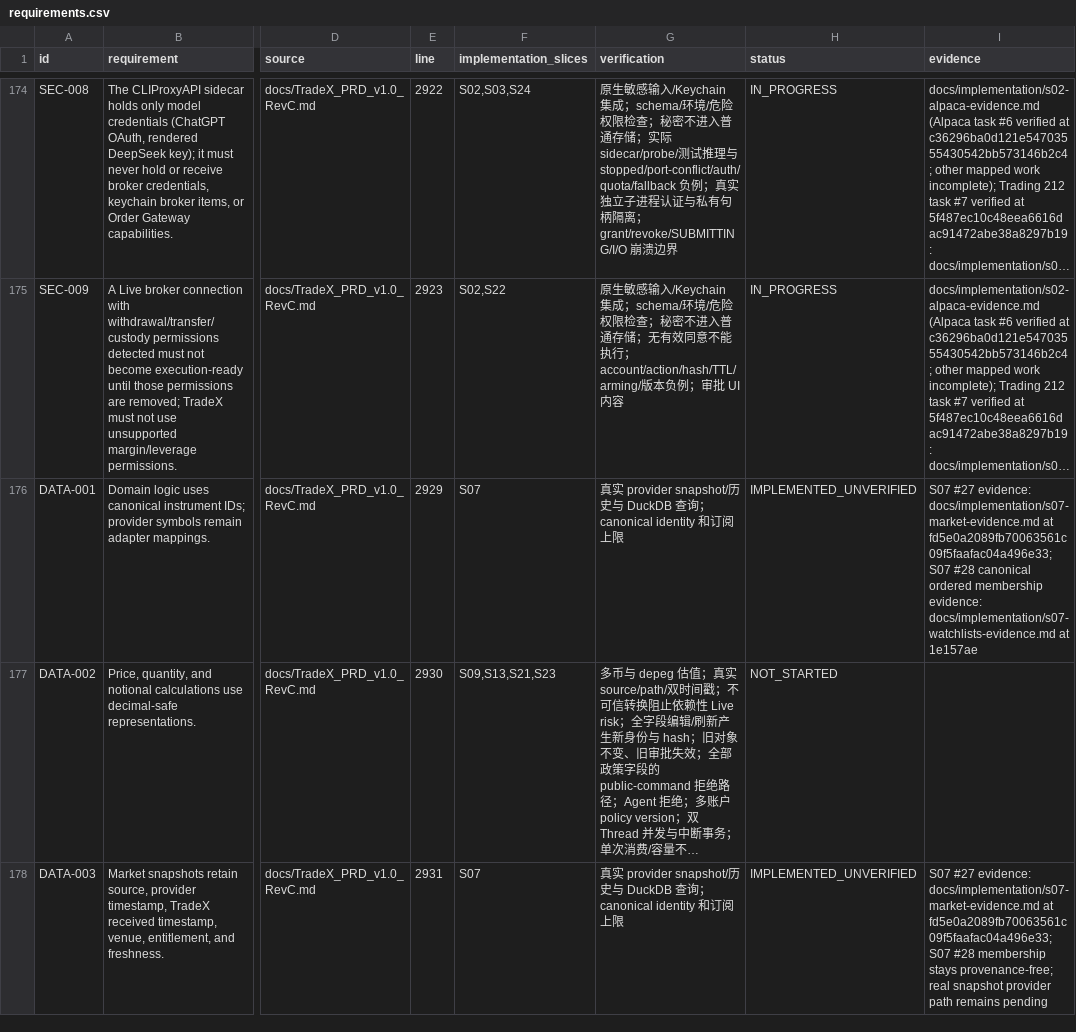
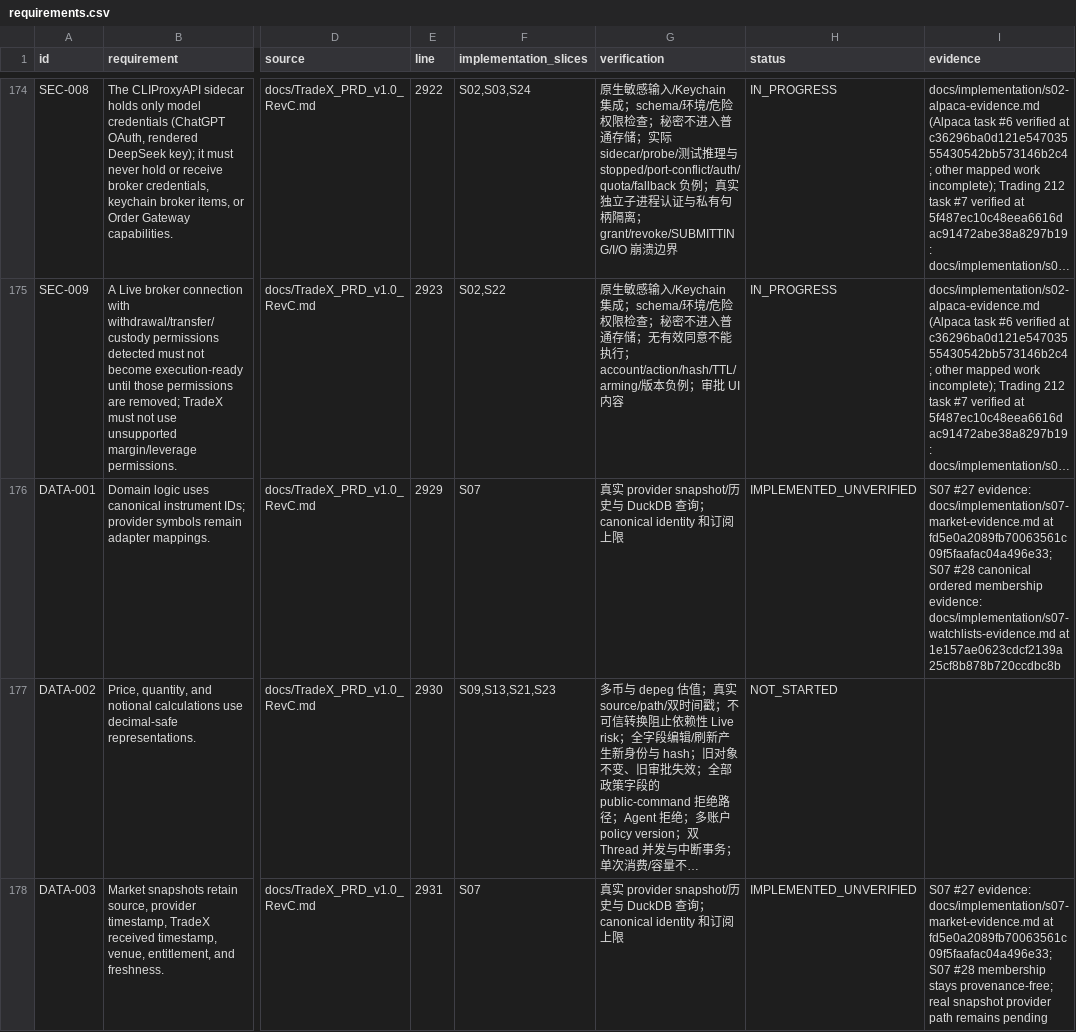
Before and after one commit to kaiqiangh/tradex, a CSV file: docs/implementation/requirements.csv, drawn as a sheet; only a part is shown, gaps mark what is left out; long unchanged cells end in …; the diff names each change by its address in the sheet, - before the commit and + after, or states it on an @@ line.

```diff
--- a/docs/implementation/requirements.csv
+++ b/docs/implementation/requirements.csv
-I176 (evidence): …docs/implementation/s07-watchlists-evidence.md at 1e157ae
+I176 (evidence): …docs/implementation/s07-watchlists-evidence.md at 1e157ae0623cdcf2139a25cf8b878b720ccdbc8b
```
Also changed, not shown: docs/implementation/surfaces.csv, 3 other files.
